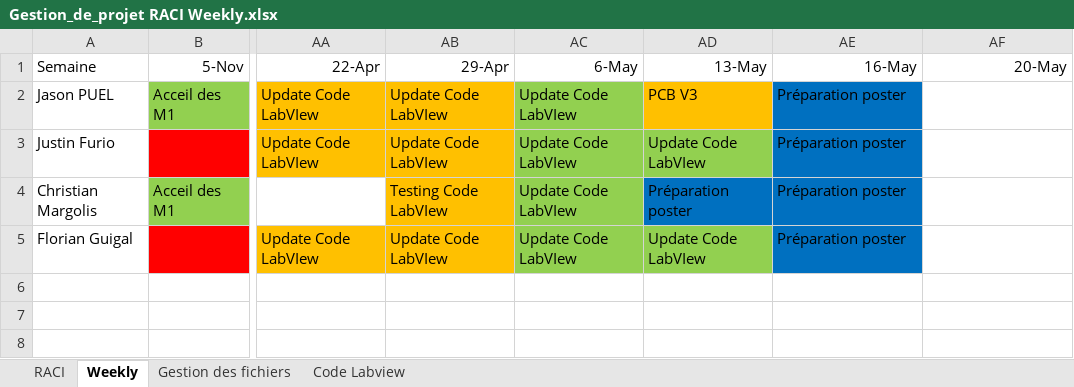
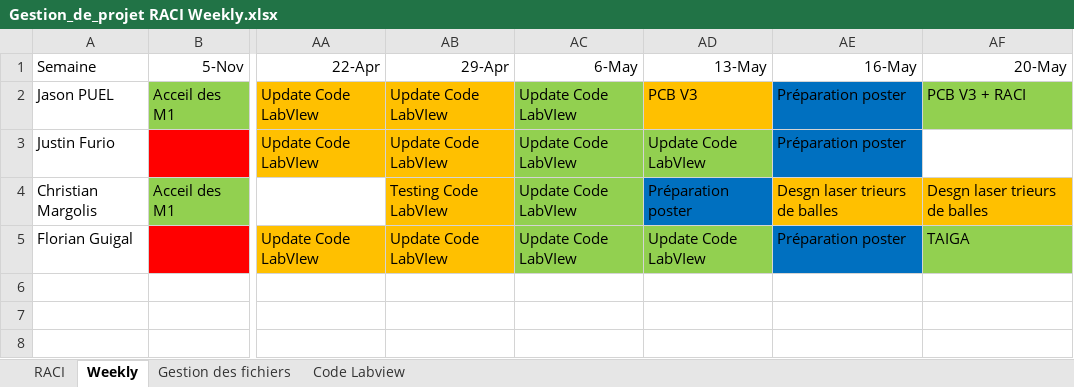
Before and after one commit to JasonPUEL/robotni20182019, an Excel workbook: #000 Coupe NI/Gestion_de_projet RACI Weekly.xlsx, sheet Weekly, drawn as a sheet; only a part is shown, gaps mark what is left out; values as stored, in another font and other column widths than the file's, no borders; the diff names each change by its address in the sheet, - before the commit and + after, or states it on an @@ line.

Commit message:
RACI Semestre 2

```diff
--- a/#000 Coupe NI/Gestion_de_projet RACI Weekly.xlsx (sheet Weekly)
+++ b/#000 Coupe NI/Gestion_de_projet RACI Weekly.xlsx (sheet Weekly)
-AF2 (20-May): (empty)
+AF2 (20-May): PCB V3 + RACI
-AF2 fill: none
+AF2 fill: #92D050
-AE4 (16-May): Préparation poster
+AE4 (16-May): Desgn laser trieurs de balles
-AE4 fill: #0070C0
+AE4 fill: #FFC000
-AF4 (20-May): (empty)
+AF4 (20-May): Desgn laser trieurs de balles
-AF4 fill: none
+AF4 fill: #FFC000
-AF5 (20-May): (empty)
+AF5 (20-May): TAIGA
-AF5 fill: none
+AF5 fill: #92D050
```
Also changed, not shown: sheet RACI, sheet Code Labview.
